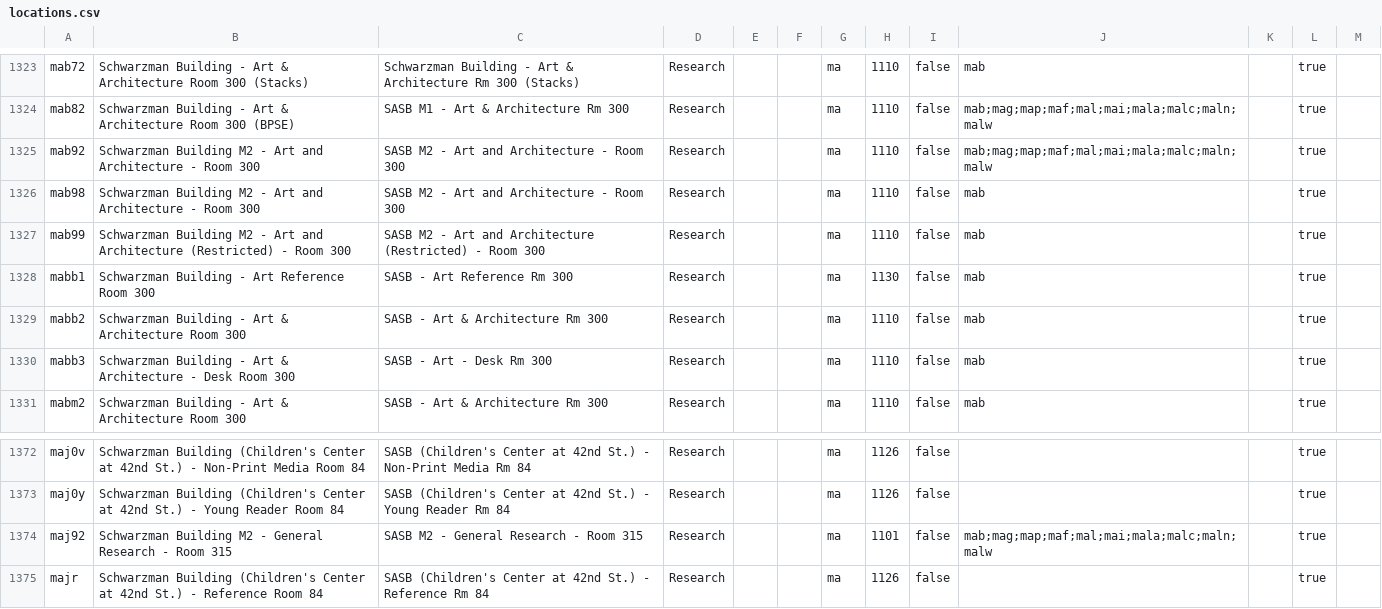
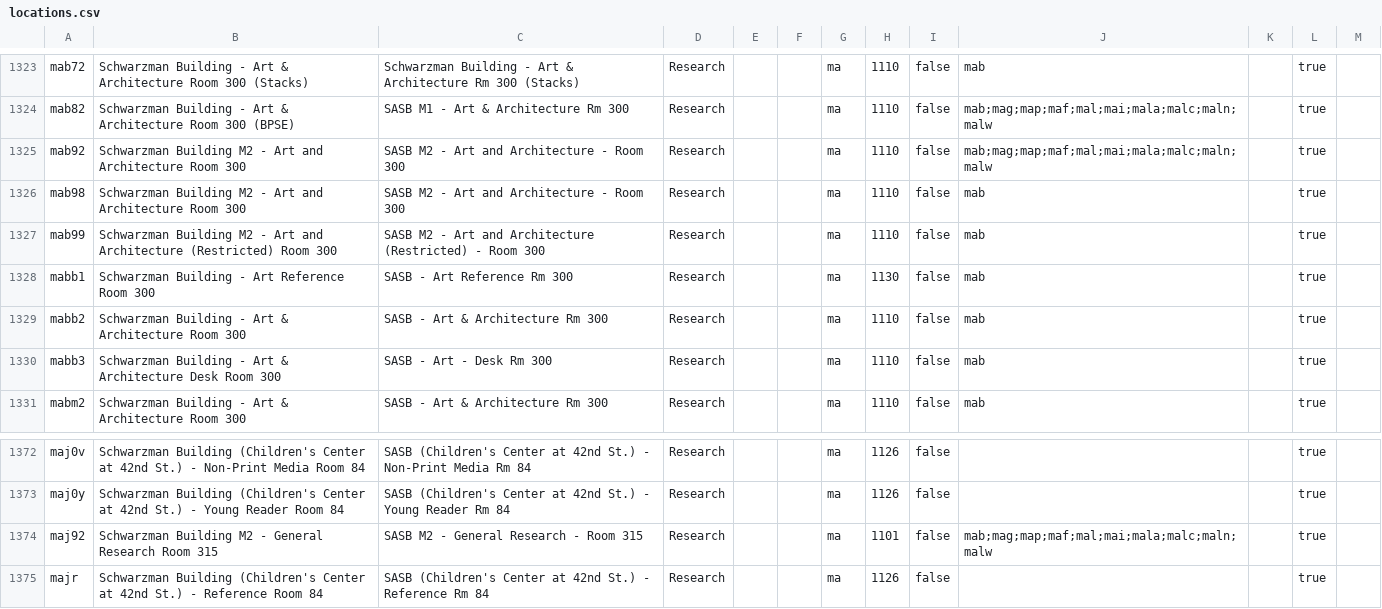
Before and after one commit to NYPL/nypl-core, a CSV file: vocabularies/csv/locations.csv, drawn as a sheet; only a part is shown, gaps mark what is left out; the diff covers the shown part only.

Commit message:
Update Map Division label with room number

```diff
--- a/vocabularies/csv/locations.csv
+++ b/vocabularies/csv/locations.csv
@@ -1324,8 +1324,8 @@ mab72,Schwarzman Building - Art & Architecture Room 300 (Stacks),Schwarzman Buil
 mab82,Schwarzman Building - Art & Architecture Room 300 (BPSE),SASB M1 - Art & Architecture Rm 300,Research,,,ma,1110,false,mab;mag;map;maf;mal;mai;mala;malc;maln;malw,,true,
-mab92,Schwarzman Building M2 - Art and Architecture - Room 300,SASB M2 - Art and Architecture - Room 300,Research,,,ma,1110,false,mab;mag;map;maf;mal;mai;mala;malc;maln;malw,,true,
-mab98,Schwarzman Building M2 - Art and Architecture - Room 300,SASB M2 - Art and Architecture - Room 300,Research,,,ma,1110,false,mab,,true,
-mab99,Schwarzman Building M2 - Art and Architecture (Restricted) - Room 300,SASB M2 - Art and Architecture (Restricted) - Room 300,Research,,,ma,1110,false,mab,,true,
+mab92,Schwarzman Building M2 - Art and Architecture Room 300,SASB M2 - Art and Architecture - Room 300,Research,,,ma,1110,false,mab;mag;map;maf;mal;mai;mala;malc;maln;malw,,true,
+mab98,Schwarzman Building M2 - Art and Architecture Room 300,SASB M2 - Art and Architecture - Room 300,Research,,,ma,1110,false,mab,,true,
+mab99,Schwarzman Building M2 - Art and Architecture (Restricted) Room 300,SASB M2 - Art and Architecture (Restricted) - Room 300,Research,,,ma,1110,false,mab,,true,
 mabb1,Schwarzman Building - Art Reference Room 300,SASB - Art Reference Rm 300,Research,,,ma,1130,false,mab,,true,
 mabb2,Schwarzman Building - Art & Architecture Room 300,SASB - Art & Architecture Rm 300,Research,,,ma,1110,false,mab,,true,
-mabb3,Schwarzman Building - Art & Architecture - Desk Room 300,SASB - Art - Desk Rm 300,Research,,,ma,1110,false,mab,,true,
+mabb3,Schwarzman Building - Art & Architecture Desk Room 300,SASB - Art - Desk Rm 300,Research,,,ma,1110,false,mab,,true,
 mabm2,Schwarzman Building - Art & Architecture Room 300,SASB - Art & Architecture Rm 300,Research,,,ma,1110,false,mab,,true,
@@ -1373,3 +1373,3 @@ maj0v,Schwarzman Building (Children's Center at 42nd St.) - Non-Print Media Room
 maj0y,Schwarzman Building (Children's Center at 42nd St.) - Young Reader Room 84,SASB (Children's Center at 42nd St.) - Young Reader Rm 84,Research,,,ma,1126,false,,,true,
-maj92,Schwarzman Building M2 - General Research - Room 315,SASB M2 - General Research - Room 315,Research,,,ma,1101,false,mab;mag;map;maf;mal;mai;mala;malc;maln;malw,,true,
+maj92,Schwarzman Building M2 - General Research Room 315,SASB M2 - General Research - Room 315,Research,,,ma,1101,false,mab;mag;map;maf;mal;mai;mala;malc;maln;malw,,true,
 majr,Schwarzman Building (Children's Center at 42nd St.) - Reference Room 84,SASB (Children's Center at 42nd St.) - Reference Rm 84,Research,,,ma,1126,false,,,true,
```
Also changed, not shown: 16 edited cells elsewhere in this file, 1 other file.
